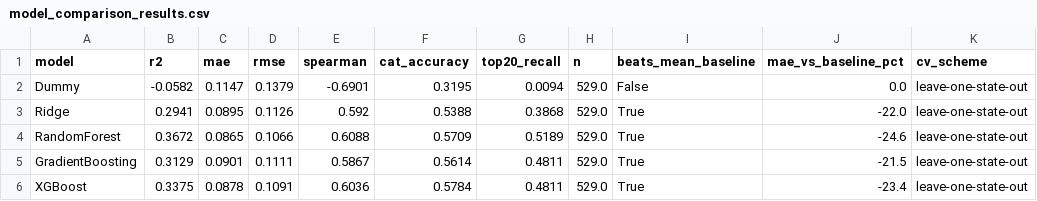
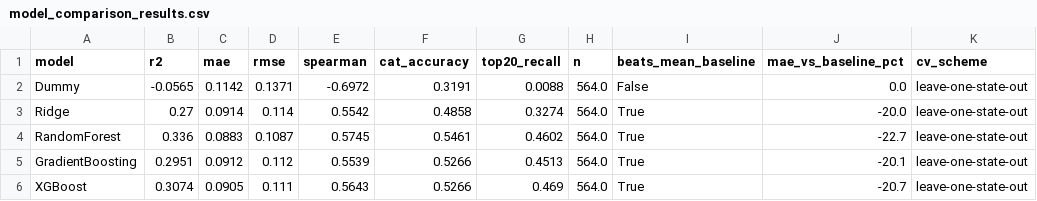
Before and after one commit to ditheshshettigar00-jpg/GeoPovertyAI, a CSV file: models/model_comparison_results.csv, drawn as a sheet; only a part is shown; the diff names each change by its address in the sheet, - before the commit and + after, or states it on an @@ line.

```diff
--- a/models/model_comparison_results.csv
+++ b/models/model_comparison_results.csv
-B2 (r2): -0.0582
+B2 (r2): -0.0565
-C2 (mae): 0.1147
+C2 (mae): 0.1142
-D2 (rmse): 0.1379
+D2 (rmse): 0.1371
-E2 (spearman): -0.6901
+E2 (spearman): -0.6972
-F2 (cat_accuracy): 0.3195
+F2 (cat_accuracy): 0.3191
-G2 (top20_recall): 0.0094
+G2 (top20_recall): 0.0088
-H2:H6 (n): 529.0
+H2:H6 (n): 564.0
-B3 (r2): 0.2941
+B3 (r2): 0.27
-C3 (mae): 0.0895
+C3 (mae): 0.0914
-D3 (rmse): 0.1126
+D3 (rmse): 0.114
-E3 (spearman): 0.592
+E3 (spearman): 0.5542
-F3 (cat_accuracy): 0.5388
+F3 (cat_accuracy): 0.4858
-G3 (top20_recall): 0.3868
+G3 (top20_recall): 0.3274
-J3 (mae_vs_baseline_pct): -22.0
+J3 (mae_vs_baseline_pct): -20.0
-B4 (r2): 0.3672
+B4 (r2): 0.336
-C4 (mae): 0.0865
+C4 (mae): 0.0883
-D4 (rmse): 0.1066
+D4 (rmse): 0.1087
-E4 (spearman): 0.6088
+E4 (spearman): 0.5745
-F4 (cat_accuracy): 0.5709
+F4 (cat_accuracy): 0.5461
-G4 (top20_recall): 0.5189
+G4 (top20_recall): 0.4602
-J4 (mae_vs_baseline_pct): -24.6
+J4 (mae_vs_baseline_pct): -22.7
-B5 (r2): 0.3129
+B5 (r2): 0.2951
-C5 (mae): 0.0901
+C5 (mae): 0.0912
-D5 (rmse): 0.1111
+D5 (rmse): 0.112
-E5 (spearman): 0.5867
+E5 (spearman): 0.5539
-F5 (cat_accuracy): 0.5614
+F5 (cat_accuracy): 0.5266
-G5 (top20_recall): 0.4811
+G5 (top20_recall): 0.4513
-J5 (mae_vs_baseline_pct): -21.5
+J5 (mae_vs_baseline_pct): -20.1
-B6 (r2): 0.3375
+B6 (r2): 0.3074
-C6 (mae): 0.0878
+C6 (mae): 0.0905
-D6 (rmse): 0.1091
+D6 (rmse): 0.111
-E6 (spearman): 0.6036
+E6 (spearman): 0.5643
-F6 (cat_accuracy): 0.5784
+F6 (cat_accuracy): 0.5266
-G6 (top20_recall): 0.4811
+G6 (top20_recall): 0.469
-J6 (mae_vs_baseline_pct): -23.4
+J6 (mae_vs_baseline_pct): -20.7
```
Also changed, not shown: models/ablation_results.csv, models/loso_predictions.csv, 11 other files.
